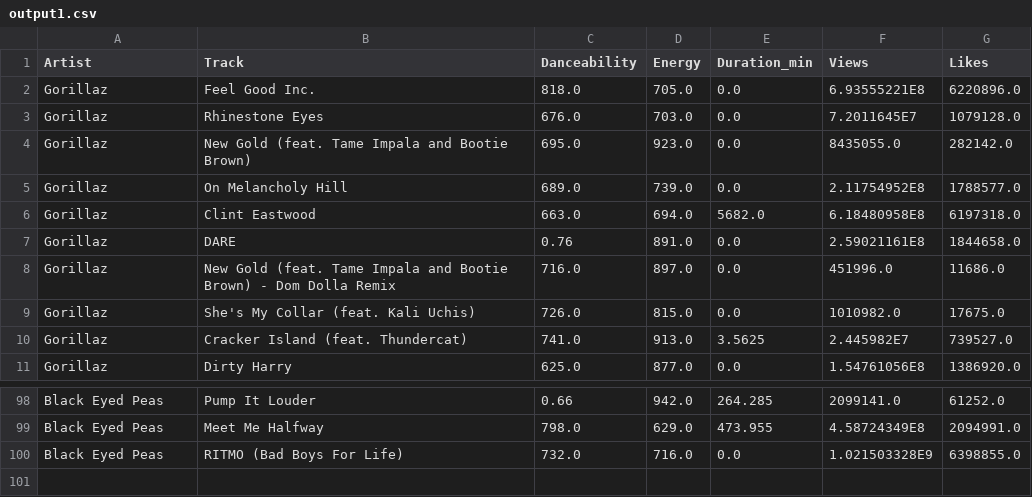
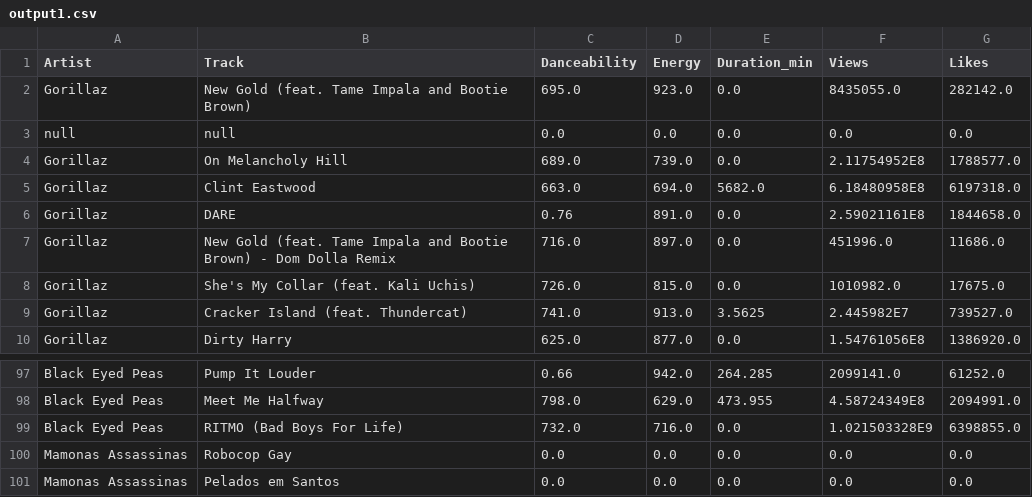
Before and after one commit to IvanilsoDaSilva/iff-bsi, a CSV file: src/TP/p2_2/io/output/output1.csv, drawn as a sheet; only a part is shown, gaps mark what is left out; removed rows and columns are numbered as before the commit, all else as after; the diff names each change by its address in the sheet, - before the commit and + after, or states it on an @@ line.

```diff
--- a/src/TP/p2_2/io/output/output1.csv
+++ b/src/TP/p2_2/io/output/output1.csv
-row 2: Gorillaz | Feel Good Inc. | 818.0 | 705.0 | 0.0 | 6.93555221E8 | 6220896.0
-row 3: Gorillaz | Rhinestone Eyes | 676.0 | 703.0 | 0.0 | 7.2011645E7 | 1079128.0
+row 3: null | null | 0.0 | 0.0 | 0.0 | 0.0 | 0.0
+row 100: Mamonas Assassinas | Robocop Gay | 0.0 | 0.0 | 0.0 | 0.0 | 0.0
+row 101: Mamonas Assassinas | Pelados em Santos | 0.0 | 0.0 | 0.0 | 0.0 | 0.0
```
Also changed, not shown: 6 other files.
